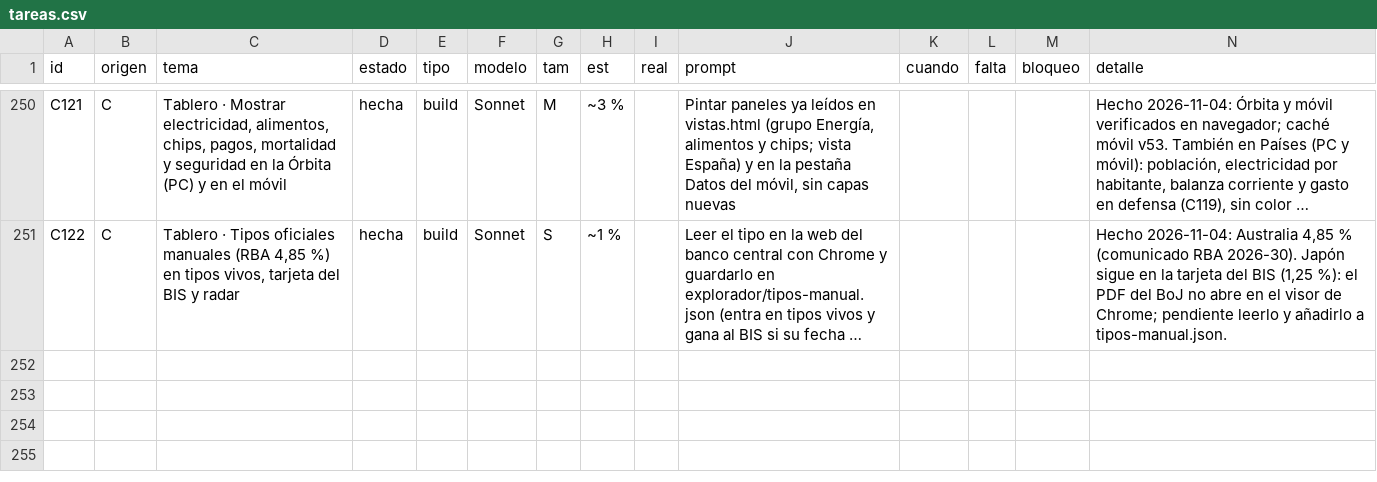
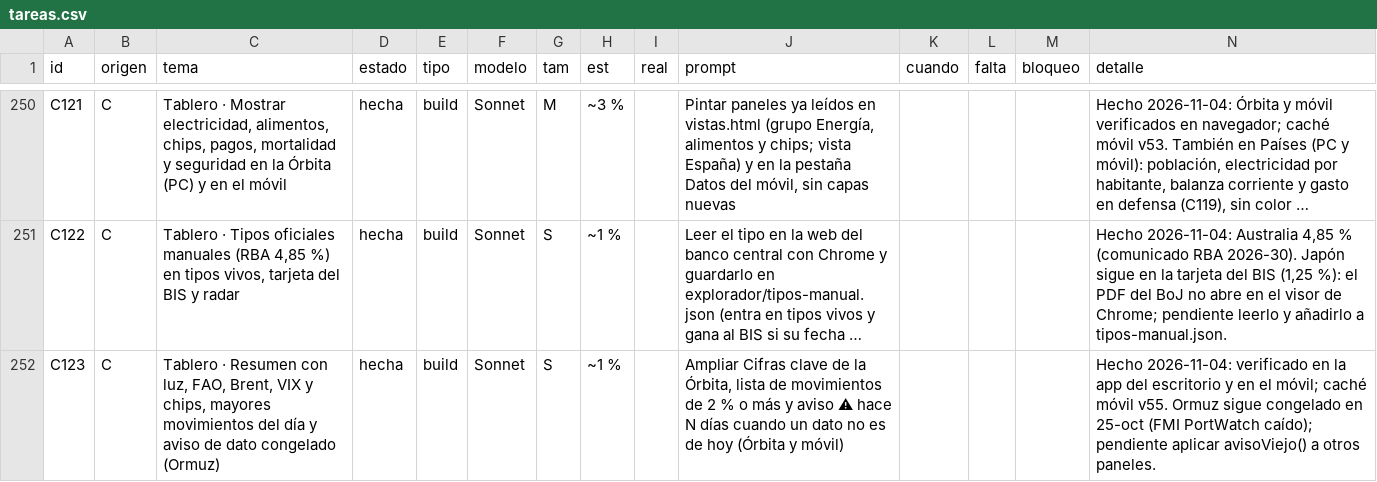
Before and after one commit to joeldragonball-jpg/requirements.txt, a CSV file: research/tareas.csv, drawn as a sheet; only a part is shown, gaps mark what is left out; long unchanged cells end in …; the diff names each change by its address in the sheet, - before the commit and + after, or states it on an @@ line.

```diff
--- a/research/tareas.csv
+++ b/research/tareas.csv
+row 252: C123 | C | Tablero · Resumen con luz, FAO, Brent, VIX y chips, mayores movimientos del día y aviso de dato congelado (Ormuz) | hecha | build | Sonnet | S | ~1 % |  | Ampliar Cifras clave de la Órbita, lista de movimientos de 2 % o más y aviso ⚠ hace N días cuando un dato no es de hoy (Órbita y móvil) |  |  |  | Hecho 2026-11-04: verificado en la app del escritorio y en el móvil; caché móvil v55. Ormuz sigue congelado en 25-oct (FMI PortWatch caído); pendiente aplicar avisoViejo() a otros paneles.
```
Also changed, not shown: 6 other files.
